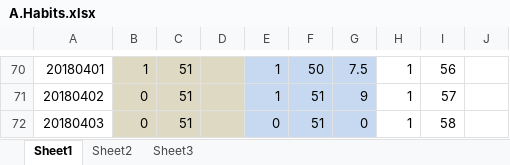
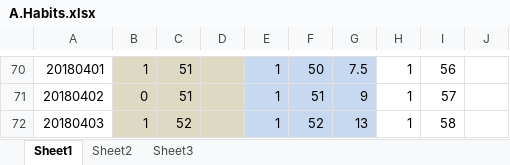
Before and after one commit to Jimmy419/Career, an Excel workbook: 做事 Doing/A.Habits.xlsx, sheet Sheet1, drawn as a sheet; only a part is shown, gaps mark what is left out; values as stored, in another font and other column widths than the file's, no borders; charts and pictures not drawn; the diff names each change by its address in the sheet, - before the commit and + after, or states it on an @@ line.

Commit message:
626

```diff
--- a/做事 Doing/A.Habits.xlsx (sheet Sheet1)
+++ b/做事 Doing/A.Habits.xlsx (sheet Sheet1)
-B72: 0
+B72: 1
-C72: 51
+C72: 52
-E72: 0
+E72: 1
-F72: 51
+F72: 52
-G72: 0
+G72: 13
```
